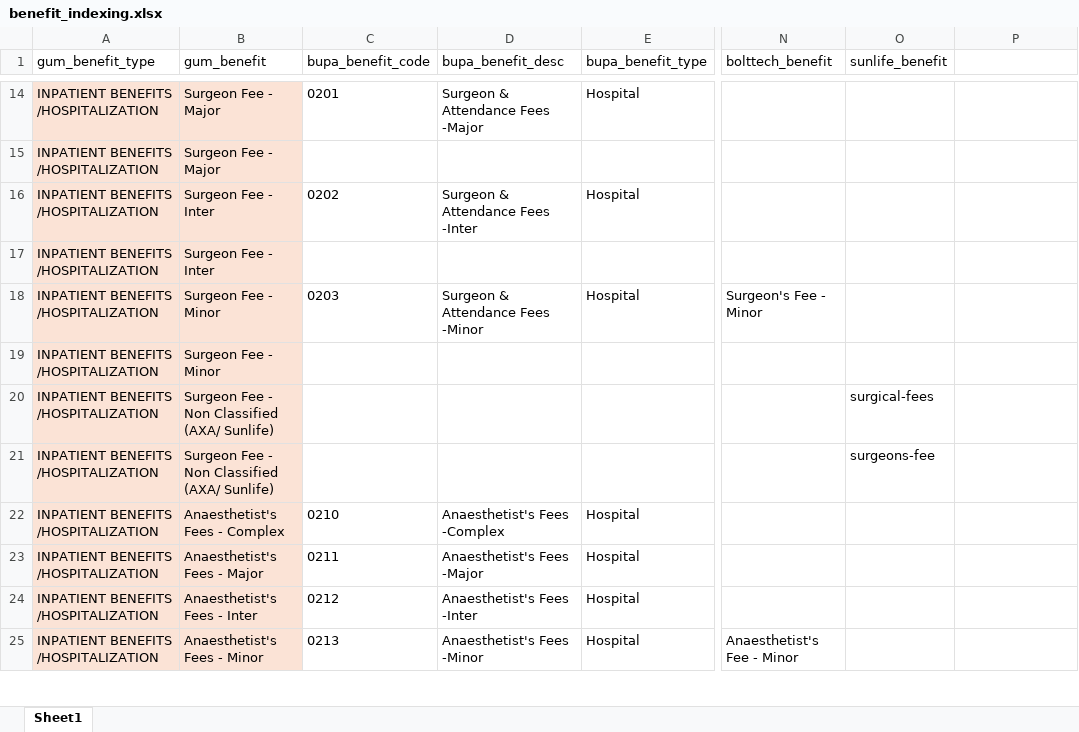
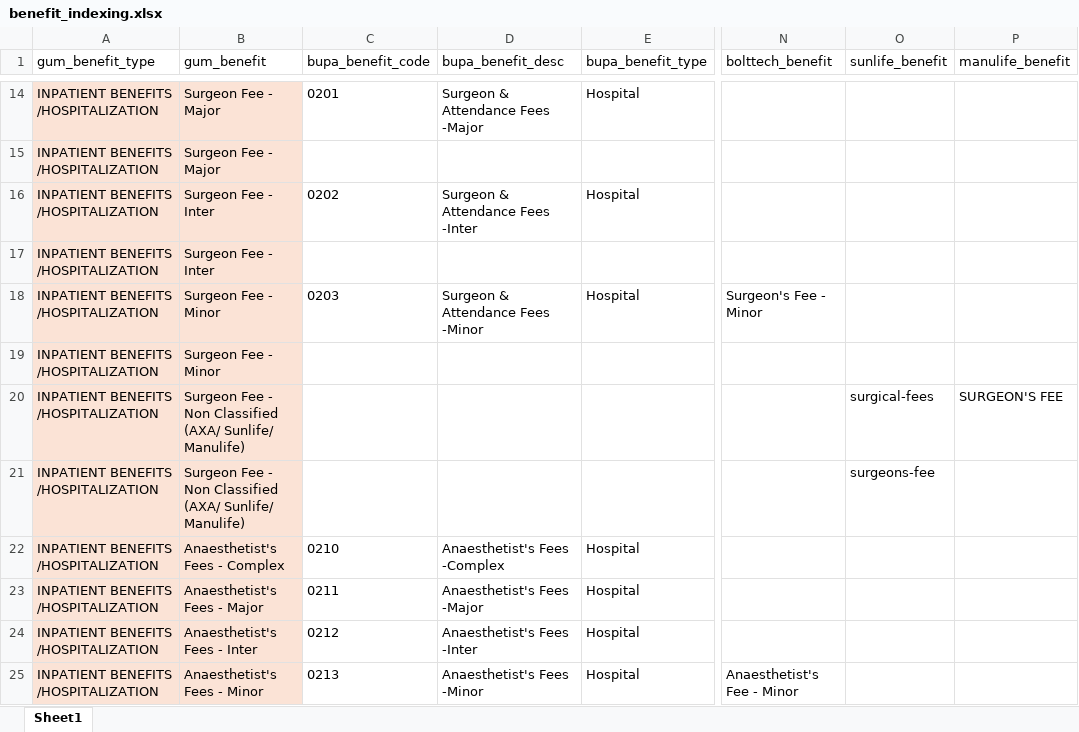
Before and after one commit to Tiriosh1007/RawClaimMCR, an Excel workbook: benefit_indexing.xlsx, sheet Sheet1, drawn as a sheet; only a part is shown, gaps mark what is left out; values as stored, in another font and other column widths than the file's, no borders; the diff covers the shown part only; the diff names each change by its address in the sheet, - before the commit and + after, or states it on an @@ line.

```diff
--- a/benefit_indexing.xlsx (sheet Sheet1)
+++ b/benefit_indexing.xlsx (sheet Sheet1)
-P1: (empty)
+P1: manulife_benefit
-B20:B21 (gum_benefit): …Classified (AXA/ Sunlife)
+B20:B21 (gum_benefit): …Classified (AXA/ Sunlife/ Manulife)
-P20 (manulife_benefit): (empty)
+P20 (manulife_benefit): SURGEON'S FEE
```
Also changed, not shown: 4 added rows and 42 edited cells elsewhere in this sheet, 4 other files.
